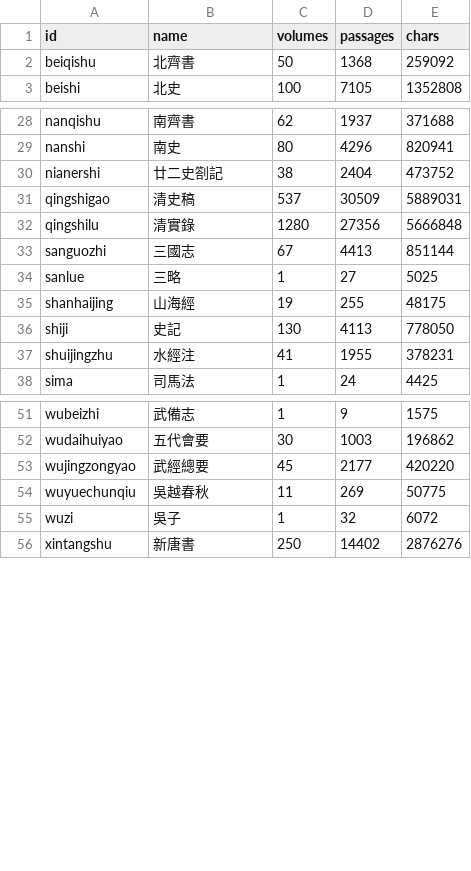
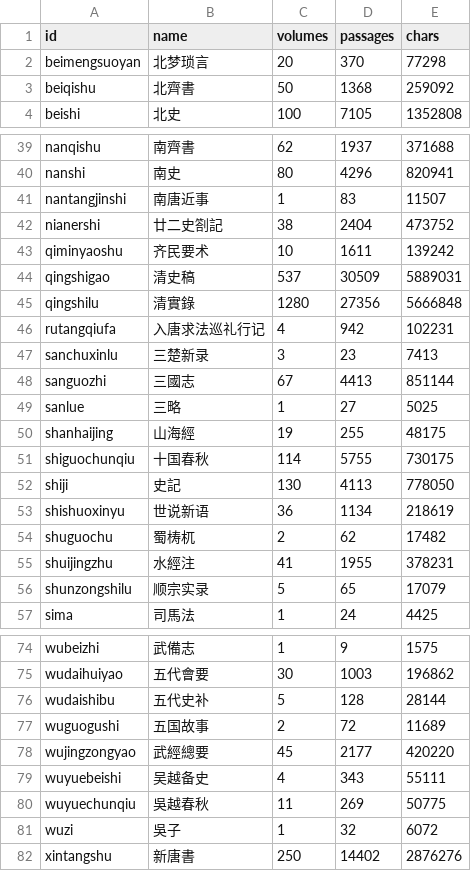
Before and after one commit to zhuhuang907-lang/-rpg, a TSV file: corpus/books.tsv, drawn as a sheet; only a part is shown, gaps mark what is left out; the diff covers the shown part only; the diff names each change by its address in the sheet, - before the commit and + after, or states it on an @@ line.

```diff
--- a/corpus/books.tsv
+++ b/corpus/books.tsv
+row 2: beimengsuoyan | 北梦琐言 | 20 | 370 | 77298
+row 41: nantangjinshi | 南唐近事 | 1 | 83 | 11507
+row 43: qiminyaoshu | 齐民要术 | 10 | 1611 | 139242
+row 46: rutangqiufa | 入唐求法巡礼行记 | 4 | 942 | 102231
+row 47: sanchuxinlu | 三楚新录 | 3 | 23 | 7413
+row 51: shiguochunqiu | 十国春秋 | 114 | 5755 | 730175
+row 53: shishuoxinyu | 世说新语 | 36 | 1134 | 218619
+row 54: shuguochu | 蜀梼杌 | 2 | 62 | 17482
+row 56: shunzongshilu | 顺宗实录 | 5 | 65 | 17079
+row 76: wudaishibu | 五代史补 | 5 | 128 | 28144
+row 77: wuguogushi | 五国故事 | 2 | 72 | 11689
+row 79: wuyuebeishi | 吴越备史 | 4 | 343 | 55111
```
Also changed, not shown: 18 added rows elsewhere in this file, 39 other files.
